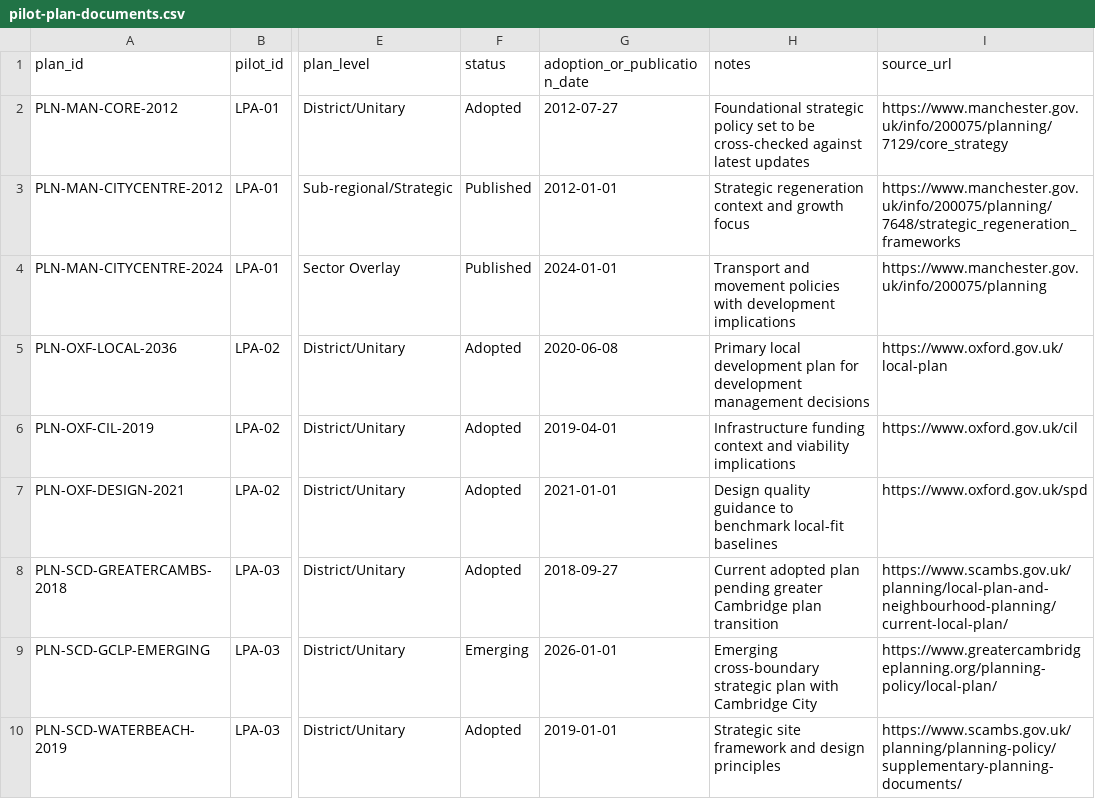
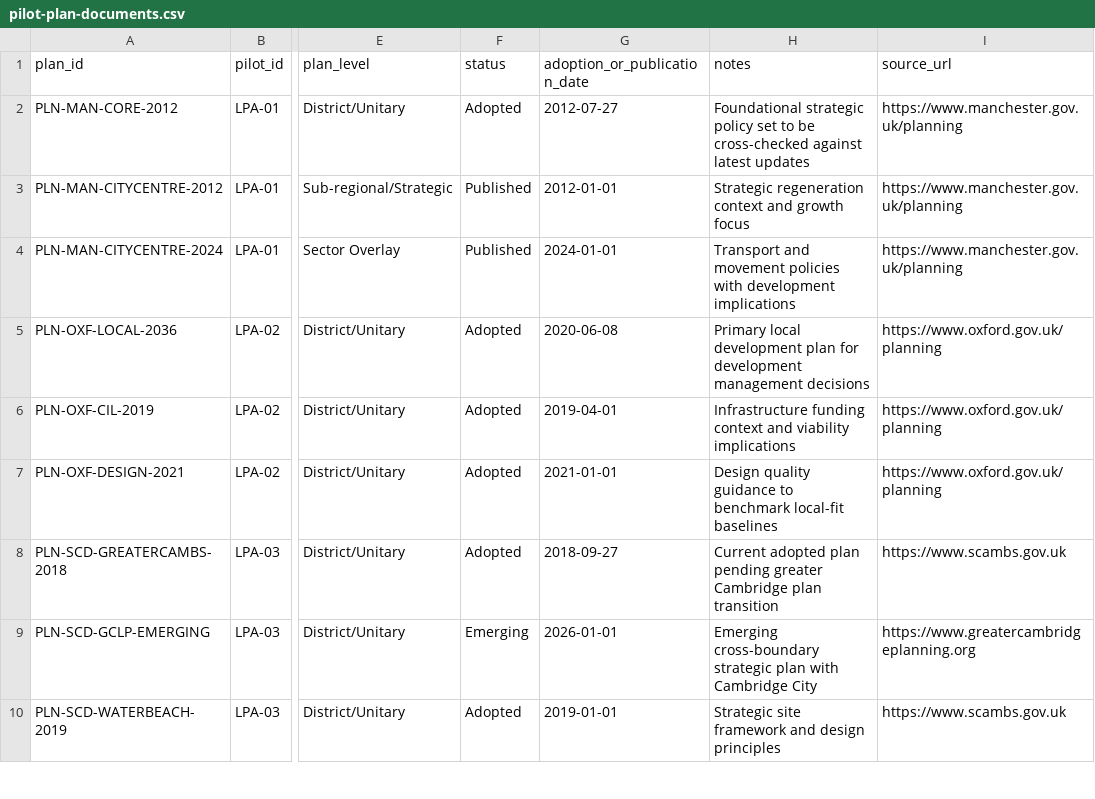
Before and after one commit to benbutler55/uk-planning, a CSV file: data/plans/pilot-plan-documents.csv, drawn as a sheet; only a part is shown, gaps mark what is left out; the diff covers the shown part only; the diff names each change by its address in the sheet, - before the commit and + after, or states it on an @@ line.

```diff
--- a/data/plans/pilot-plan-documents.csv
+++ b/data/plans/pilot-plan-documents.csv
-I2 (source_url): https://www.manchester.gov.uk/info/200075/planning/7129/core_strategy
+I2 (source_url): https://www.manchester.gov.uk/planning
-I3 (source_url): https://www.manchester.gov.uk/info/200075/planning/7648/strategic_regeneration_frameworks
+I3 (source_url): https://www.manchester.gov.uk/planning
-I4 (source_url): https://www.manchester.gov.uk/info/200075/planning
+I4 (source_url): https://www.manchester.gov.uk/planning
-I5 (source_url): https://www.oxford.gov.uk/local-plan
+I5 (source_url): https://www.oxford.gov.uk/planning
-I6 (source_url): https://www.oxford.gov.uk/cil
+I6 (source_url): https://www.oxford.gov.uk/planning
-I7 (source_url): https://www.oxford.gov.uk/spd
+I7 (source_url): https://www.oxford.gov.uk/planning
-I8 (source_url): https://www.scambs.gov.uk/planning/local-plan-and-neighbourhood-planning/current-local-plan/
+I8 (source_url): https://www.scambs.gov.uk
-I9 (source_url): https://www.greatercambridgeplanning.org/planning-policy/local-plan/
+I9 (source_url): https://www.greatercambridgeplanning.org
-I10 (source_url): https://www.scambs.gov.uk/planning/planning-policy/supplementary-planning-documents/
+I10 (source_url): https://www.scambs.gov.uk
```
Also changed, not shown: 8 edited cells elsewhere in this file, data/issues/contradiction-register.csv, data/issues/recommendations.csv, 45 other files.
